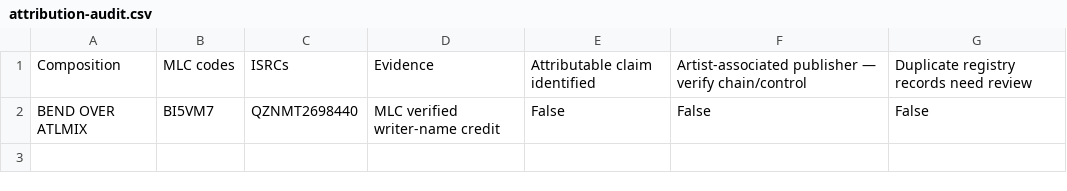
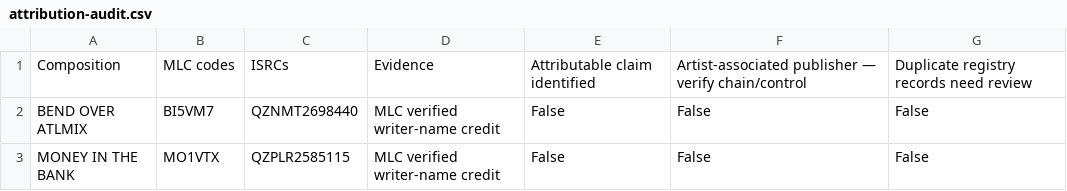
Before and after one commit to hunter-sallis/luh-nae-24hrs-yung-wolf-rights-review, a CSV file: luh-nae/attribution-audit.csv, drawn as a sheet; the diff names each change by its address in the sheet, - before the commit and + after, or states it on an @@ line.

```diff
--- a/luh-nae/attribution-audit.csv
+++ b/luh-nae/attribution-audit.csv
+row 3: MONEY IN THE BANK | MO1VTX | QZPLR2585115 | MLC verified writer-name credit | False | False | False
```
Also changed, not shown: 24hrs/attribution-audit.csv, bfb-da-packman/attribution-audit.csv, 23 other files.
